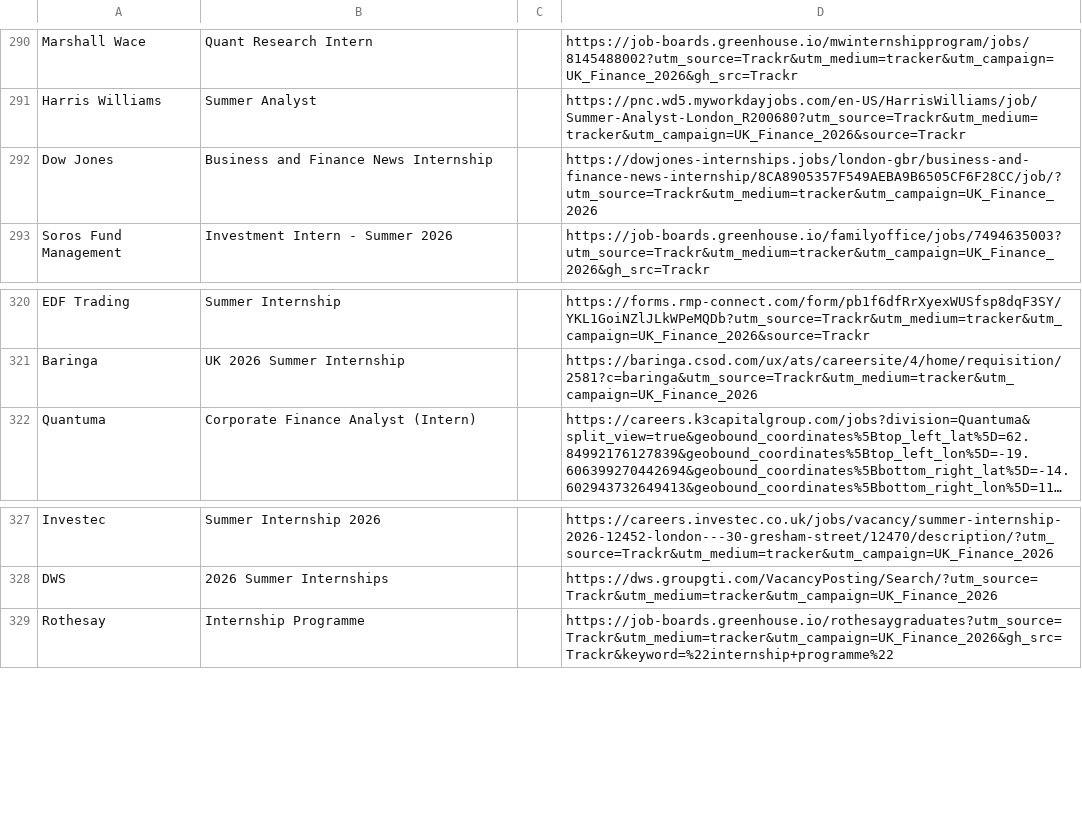
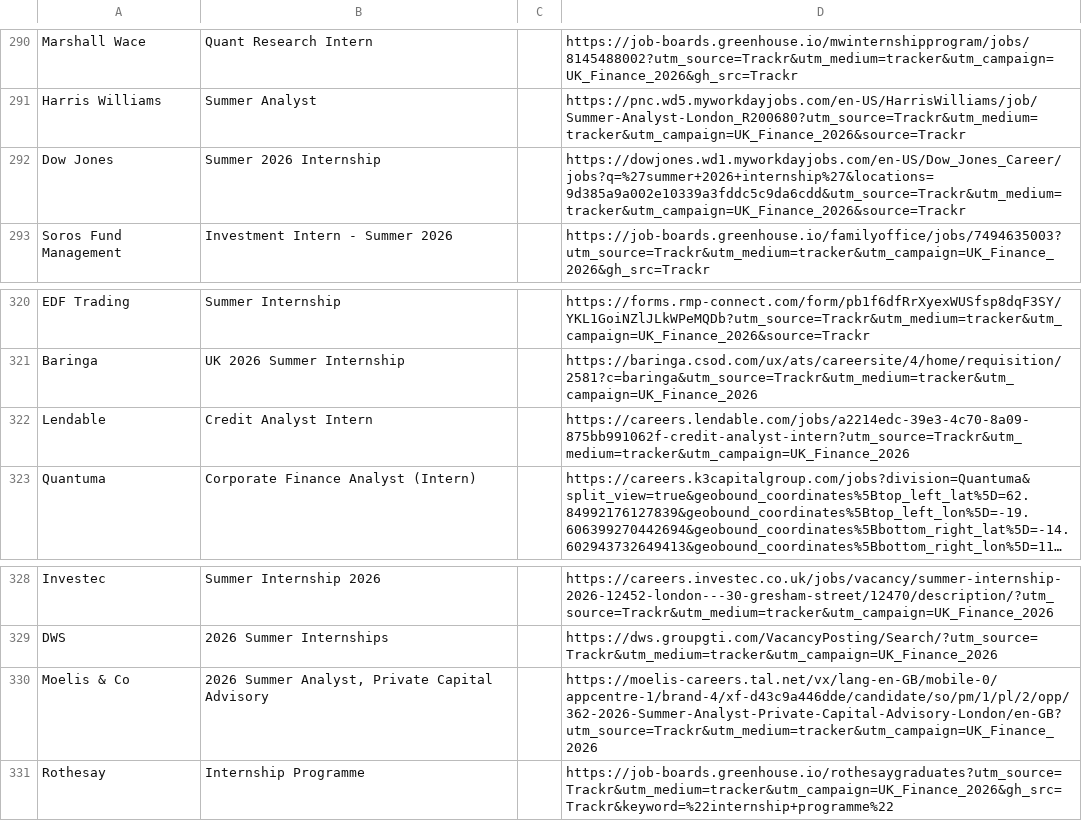
Before and after one commit to ludovicstvys/SummerIntern, a CSV file: processus_ouverts.csv, drawn as a sheet; only a part is shown, gaps mark what is left out; long unchanged cells end in …; the diff names each change by its address in the sheet, - before the commit and + after, or states it on an @@ line.

```diff
--- a/processus_ouverts.csv
+++ b/processus_ouverts.csv
-B292: Business and Finance News Internship
+B292: Summer 2026 Internship
-D292: https://dowjones-internships.jobs/london-gbr/business-and-finance-news-internship/8CA8905357F549AEBA9B6505CF6F28CC/job/?utm_source=Trackr&utm_medium=tracker&utm_campaign=UK_Finance_2026
+D292: https://dowjones.wd1.myworkdayjobs.com/en-US/Dow_Jones_Career/jobs?q=%27summer+2026+internship%27&locations=9d385a9a002e10339a3fddc5c9da6cdd&utm_source=Trackr&utm_medium=tracker&utm_campaign=UK_Finance_2026&source=Trackr
+row 322: Lendable | Credit Analyst Intern |  | https://careers.lendable.com/jobs/a2214edc-39e3-4c70-8a09-875bb991062f-credit-analyst-intern?utm_source=Trackr&utm_medium=tracker&utm_campaign=UK_Finance_2026
+row 330: Moelis & Co | 2026 Summer Analyst, Private Capital Advisory |  | https://moelis-careers.tal.net/vx/lang-en-GB/mobile-0/appcentre-1/brand-4/xf-d43c9a446dde/candidate/so/pm/1/pl/2/opp/362-2026-Summer-Analyst-Private-Capital-Advisory-London/en-GB?utm_source=Trackr&utm_medium=tracker&utm_campaign=UK_Finance_2026
```
